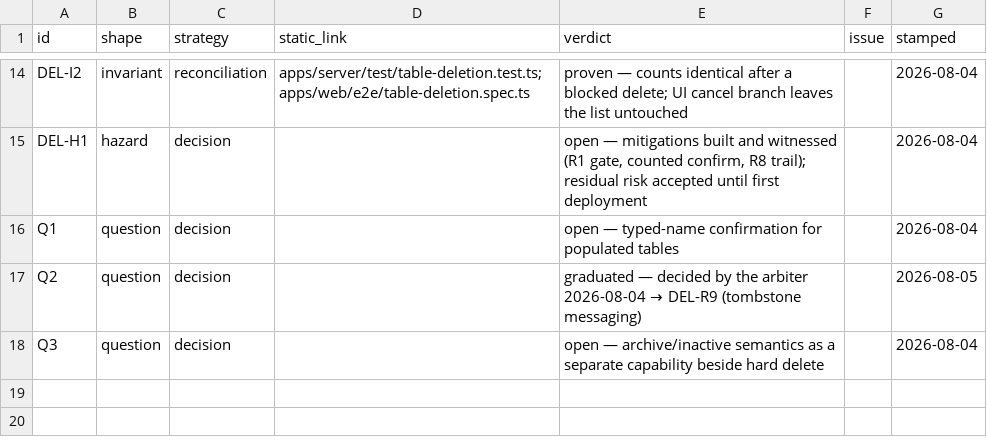
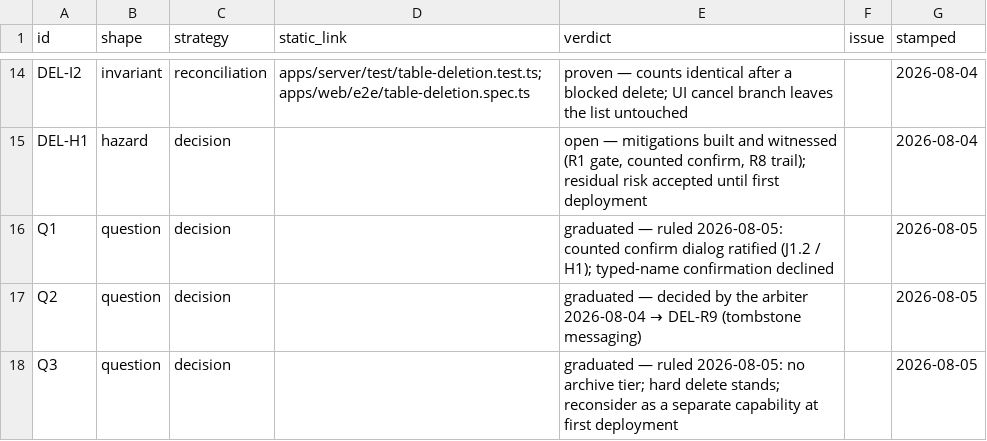
Before and after one commit to siraj-samsudeen/featherbase, a CSV file: docs/specs/evidence/table-deletion.csv, drawn as a sheet; only a part is shown, gaps mark what is left out.

```diff
--- a/docs/specs/evidence/table-deletion.csv
+++ b/docs/specs/evidence/table-deletion.csv
@@ -15,4 +15,4 @@ DEL-I2,invariant,reconciliation,"apps/server/test/table-deletion.test.ts; apps/w
 DEL-H1,hazard,decision,,"open — mitigations built and witnessed (R1 gate, counted confirm, R8 trail); residual risk accepted until first deployment",,2026-08-04
-Q1,question,decision,,open — typed-name confirmation for populated tables,,2026-08-04
+Q1,question,decision,,graduated — ruled 2026-08-05: counted confirm dialog ratified (J1.2 / H1); typed-name confirmation declined,,2026-08-05
 Q2,question,decision,,graduated — decided by the arbiter 2026-08-04 → DEL-R9 (tombstone messaging),,2026-08-05
-Q3,question,decision,,open — archive/inactive semantics as a separate capability beside hard delete,,2026-08-04
+Q3,question,decision,,graduated — ruled 2026-08-05: no archive tier; hard delete stands; reconsider as a separate capability at first deployment,,2026-08-05
```
Also changed, not shown: 2 other files.
